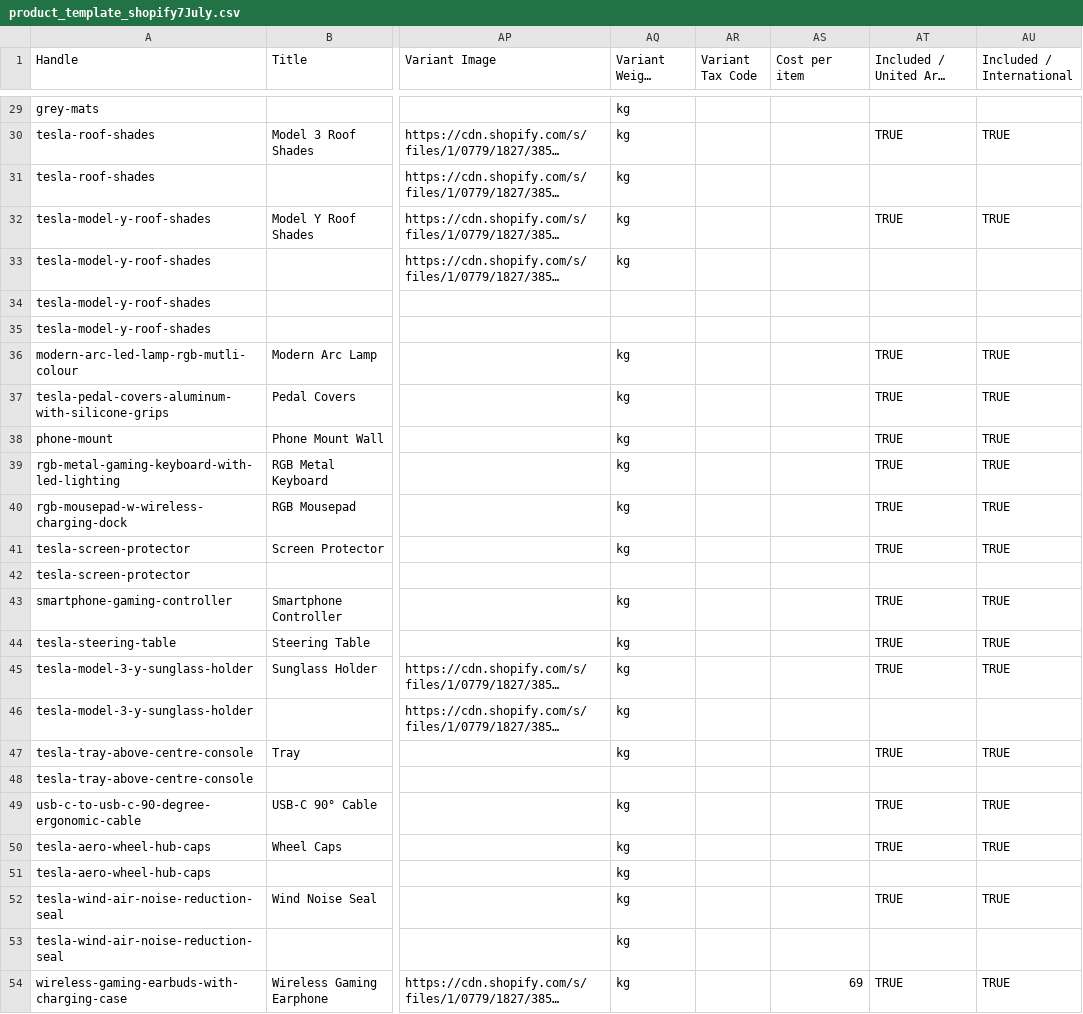
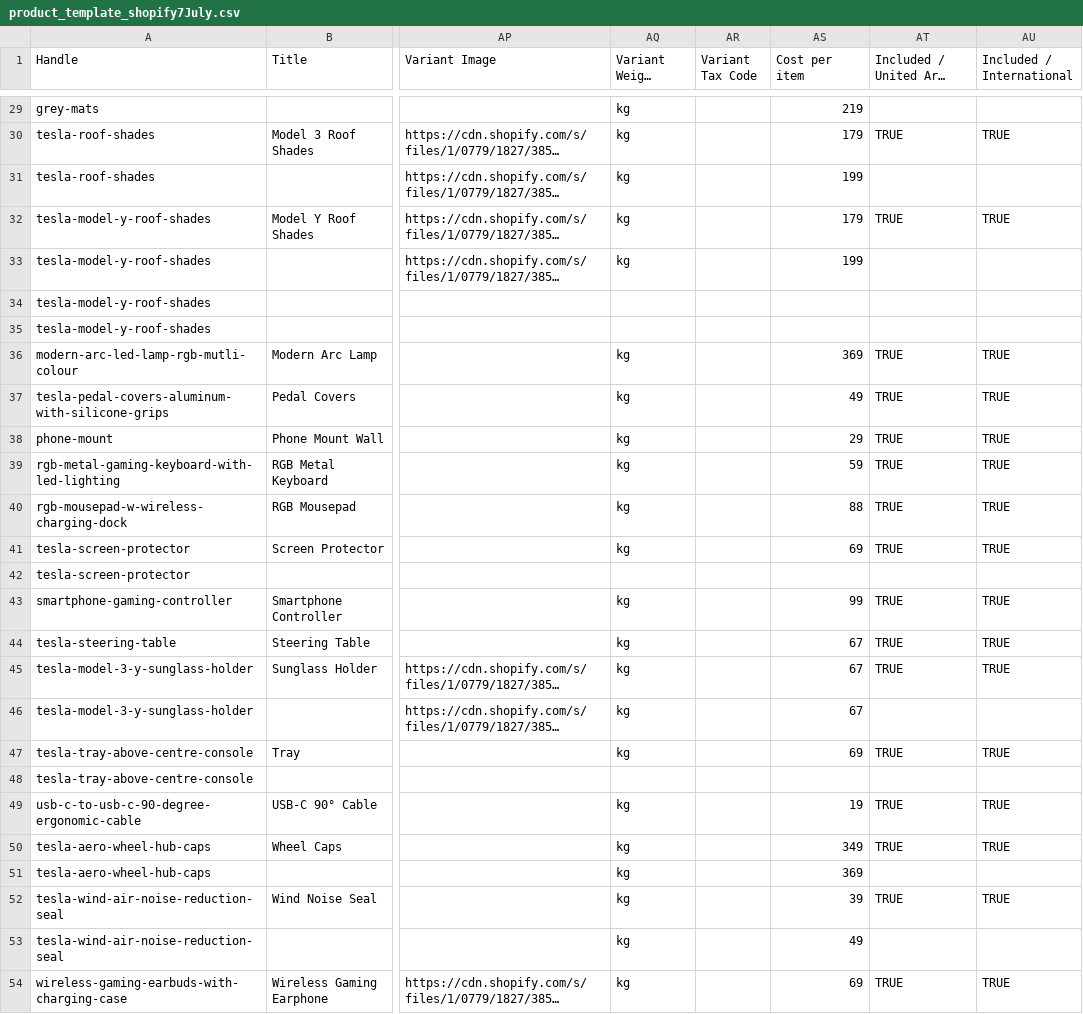
Before and after one commit to fjotb/Catalogs1, a CSV file: product_template_shopify7July.csv, drawn as a sheet; only a part is shown, gaps mark what is left out; long unchanged cells end in …; the diff covers the shown part only; the diff names each change by its address in the sheet, - before the commit and + after, or states it on an @@ line.

```diff
--- a/product_template_shopify7July.csv
+++ b/product_template_shopify7July.csv
-AS29 (Cost per item): (empty)
+AS29 (Cost per item): 219
-AS30 (Cost per item): (empty)
+AS30 (Cost per item): 179
-AS31 (Cost per item): (empty)
+AS31 (Cost per item): 199
-AS32 (Cost per item): (empty)
+AS32 (Cost per item): 179
-AS33 (Cost per item): (empty)
+AS33 (Cost per item): 199
-AS36 (Cost per item): (empty)
+AS36 (Cost per item): 369
-AS37 (Cost per item): (empty)
+AS37 (Cost per item): 49
-AS38 (Cost per item): (empty)
+AS38 (Cost per item): 29
-AS39 (Cost per item): (empty)
+AS39 (Cost per item): 59
-AS40 (Cost per item): (empty)
+AS40 (Cost per item): 88
-AS41 (Cost per item): (empty)
+AS41 (Cost per item): 69
-AS43 (Cost per item): (empty)
+AS43 (Cost per item): 99
-AS44:AS46 (Cost per item): (empty)
+AS44:AS46 (Cost per item): 67
-AS47 (Cost per item): (empty)
+AS47 (Cost per item): 69
-AS49 (Cost per item): (empty)
+AS49 (Cost per item): 19
-AS50 (Cost per item): (empty)
+AS50 (Cost per item): 349
-AS51 (Cost per item): (empty)
+AS51 (Cost per item): 369
-AS52 (Cost per item): (empty)
+AS52 (Cost per item): 39
-AS53 (Cost per item): (empty)
+AS53 (Cost per item): 49
```
Also changed, not shown: 23 edited cells elsewhere in this file.
